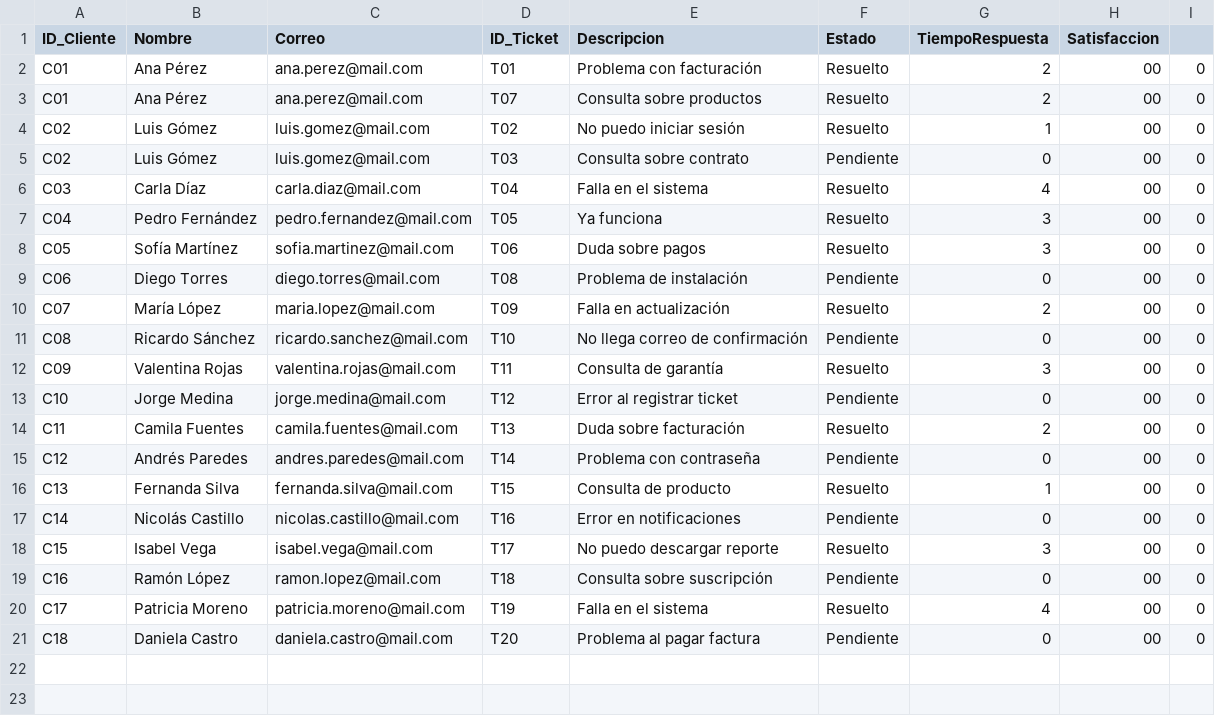
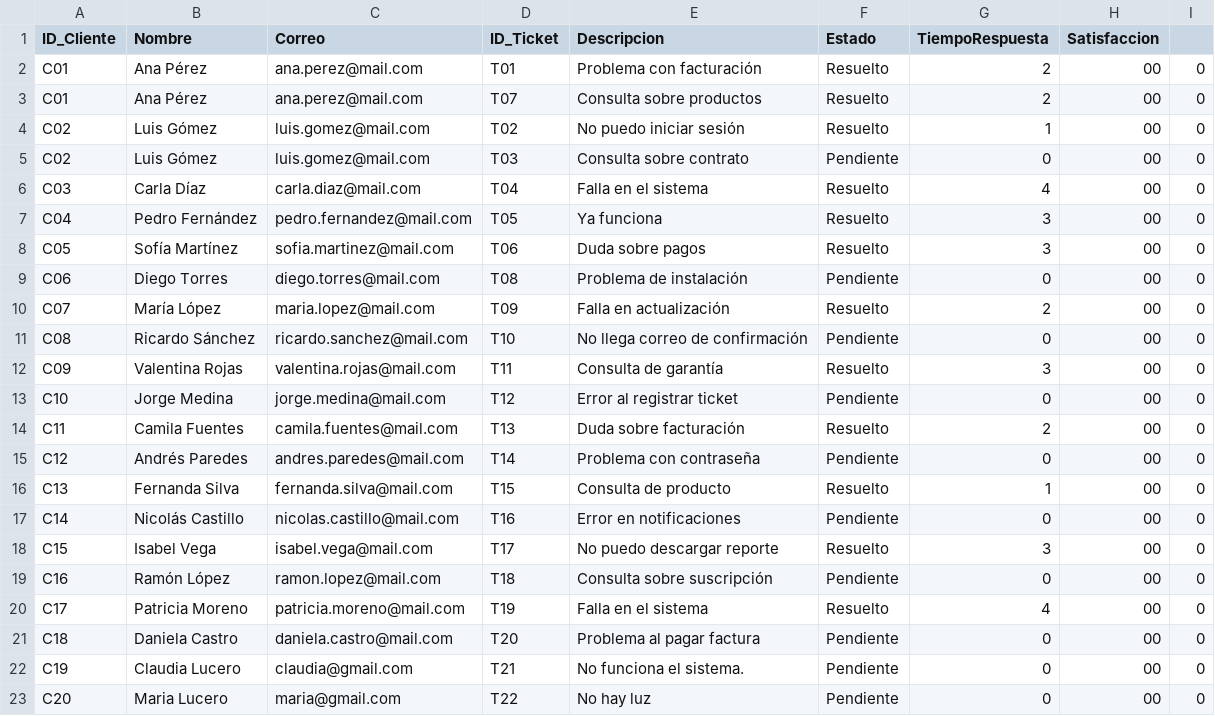
Before and after one commit to humamdisaster/Sistema-Gesti-n-de-Centro-de-Atenci-n-al-Cliente, a CSV file: clientes.csv, drawn as a sheet.

```diff
--- a/clientes.csv
+++ b/clientes.csv
@@ -21 +21,3 @@ C17,Patricia Moreno,patricia.moreno@mail.com,T19,Falla en el sistema,Resuelto,4,
 C18,Daniela Castro,daniela.castro@mail.com,T20,Problema al pagar factura,Pendiente,0,00,0
+C19,Claudia Lucero,claudia@gmail.com,T21,No funciona el sistema.,Pendiente,0,00,0
+C20,Maria Lucero,maria@gmail.com,T22,No hay luz,Pendiente,0,00,0
```
Also changed, not shown: reporte.csv, 1 other file.
